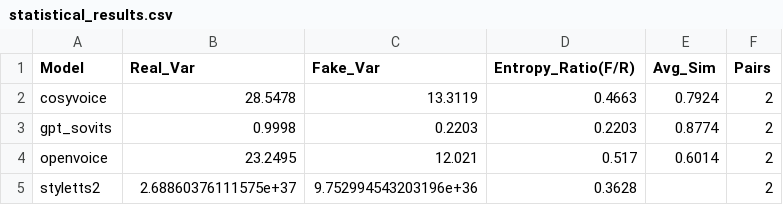
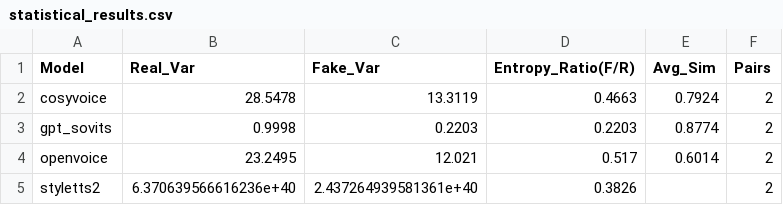
Before and after one commit to Rdaopi/multimediaProject, a CSV file: data/statistical_results.csv, drawn as a sheet.

```diff
--- a/data/statistical_results.csv
+++ b/data/statistical_results.csv
@@ -4,2 +4,2 @@ gpt_sovits,0.9998,0.2203,0.2203,0.8774,2
 openvoice,23.2495,12.021,0.517,0.6014,2
-styletts2,2.68860376111575e+37,9.752994543203196e+36,0.3628,,2
+styletts2,6.370639566616236e+40,2.437264939581361e+40,0.3826,,2
```
Also changed, not shown: data/statistical_results_per_system.csv, 22 other files.
